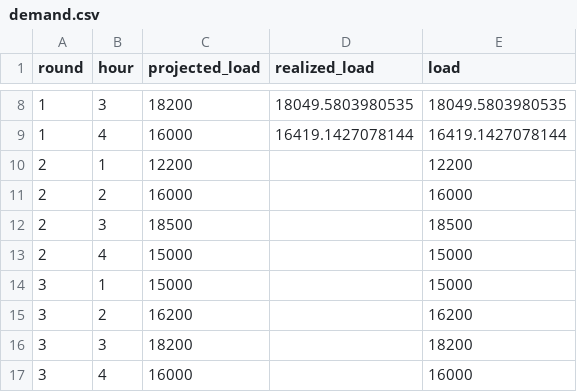
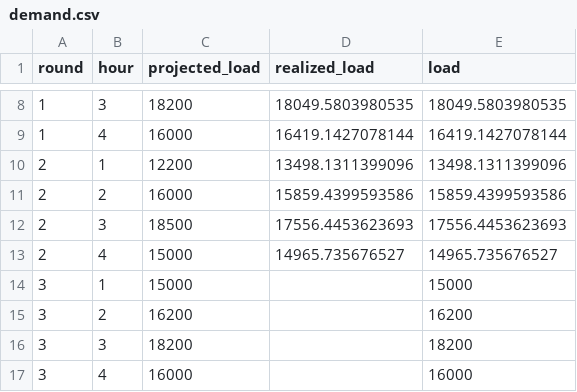
Before and after one commit to ds-modules/EEP-147-SP24, a CSV file: ESG - Analysis/demand.csv, drawn as a sheet; only a part is shown, gaps mark what is left out.

Commit message:
Added round 2 bids, fixed bid-loading issue

```diff
--- a/ESG - Analysis/demand.csv
+++ b/ESG - Analysis/demand.csv
@@ -9,6 +9,6 @@ round,hour,projected_load,realized_load,load
 1,4,16000,16419.1427078144,16419.1427078144
-2,1,12200,,12200
-2,2,16000,,16000
-2,3,18500,,18500
-2,4,15000,,15000
+2,1,12200,13498.1311399096,13498.1311399096
+2,2,16000,15859.4399593586,15859.4399593586
+2,3,18500,17556.4453623693,17556.4453623693
+2,4,15000,14965.735676527,14965.735676527
 3,1,15000,,15000
```
Also changed, not shown: ESG-LectureGraphs/demand.csv, 15 other files.
